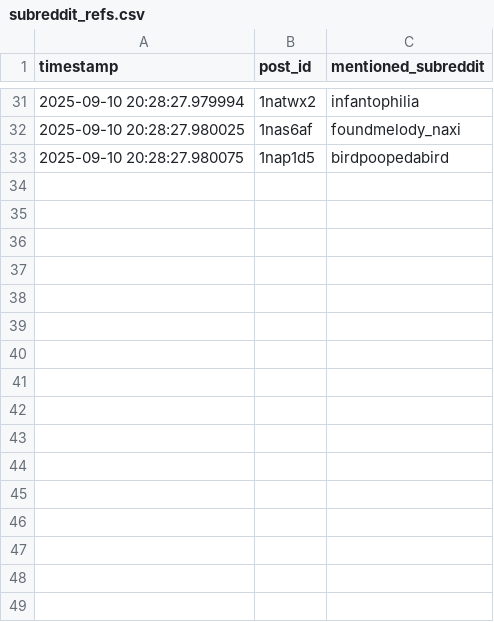
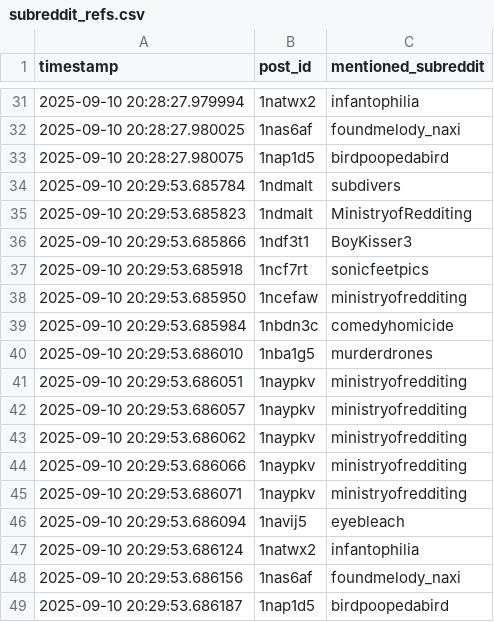
Before and after one commit to EpicureanAtom/Bot, a CSV file: subreddit_refs.csv, drawn as a sheet; only a part is shown, gaps mark what is left out; the diff names each change by its address in the sheet, - before the commit and + after, or states it on an @@ line.

```diff
--- a/subreddit_refs.csv
+++ b/subreddit_refs.csv
+row 34: 2025-09-10 20:29:53.685784 | 1ndmalt | subdivers
+row 35: 2025-09-10 20:29:53.685823 | 1ndmalt | MinistryofRedditing
+row 36: 2025-09-10 20:29:53.685866 | 1ndf3t1 | BoyKisser3
+row 37: 2025-09-10 20:29:53.685918 | 1ncf7rt | sonicfeetpics
+row 38: 2025-09-10 20:29:53.685950 | 1ncefaw | ministryofredditing
+row 39: 2025-09-10 20:29:53.685984 | 1nbdn3c | comedyhomicide
+row 40: 2025-09-10 20:29:53.686010 | 1nba1g5 | murderdrones
+row 41: 2025-09-10 20:29:53.686051 | 1naypkv | ministryofredditing
+row 42: 2025-09-10 20:29:53.686057 | 1naypkv | ministryofredditing
+row 43: 2025-09-10 20:29:53.686062 | 1naypkv | ministryofredditing
+row 44: 2025-09-10 20:29:53.686066 | 1naypkv | ministryofredditing
+row 45: 2025-09-10 20:29:53.686071 | 1naypkv | ministryofredditing
+row 46: 2025-09-10 20:29:53.686094 | 1navij5 | eyebleach
+row 47: 2025-09-10 20:29:53.686124 | 1natwx2 | infantophilia
+row 48: 2025-09-10 20:29:53.686156 | 1nas6af | foundmelody_naxi
+row 49: 2025-09-10 20:29:53.686187 | 1nap1d5 | birdpoopedabird
```
